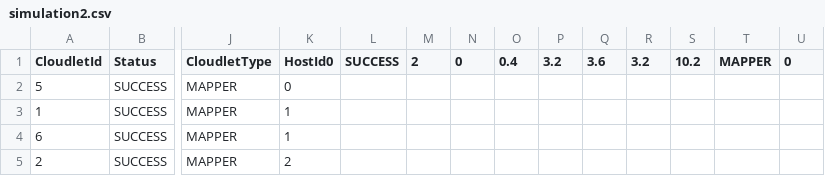
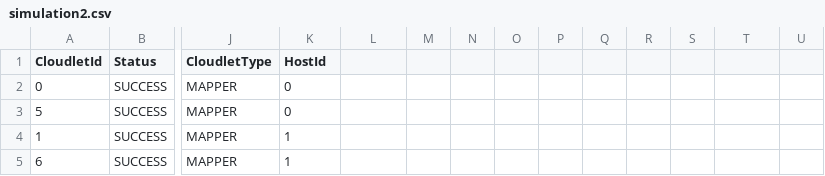
Before and after one commit to ingamedeo/cloudsim-simulations, a CSV file: simulation2.csv, drawn as a sheet; only a part is shown, gaps mark what is left out; the shorter side is filled out with more unchanged rows; rows hold the shown columns only; the diff names each change by its address in the sheet, - before the commit and + after, or states it on an @@ line.

```diff
--- a/simulation2.csv
+++ b/simulation2.csv
-K1: HostId0
+K1: HostId
-L1: SUCCESS
+L1: (empty)
-M1: 2
+M1: (empty)
-N1: 0
+N1: (empty)
-O1: 0.4
+O1: (empty)
-P1: 3.2
+P1: (empty)
-Q1: 3.6
+Q1: (empty)
-R1: 3.2
+R1: (empty)
-S1: 10.2
+S1: (empty)
-T1: MAPPER
+T1: (empty)
-U1: 0
+U1: (empty)
+row 2: 0 | SUCCESS | MAPPER | 0
```
Also changed, not shown: simulation1.csv, simulation1b.csv, 5 other files.
